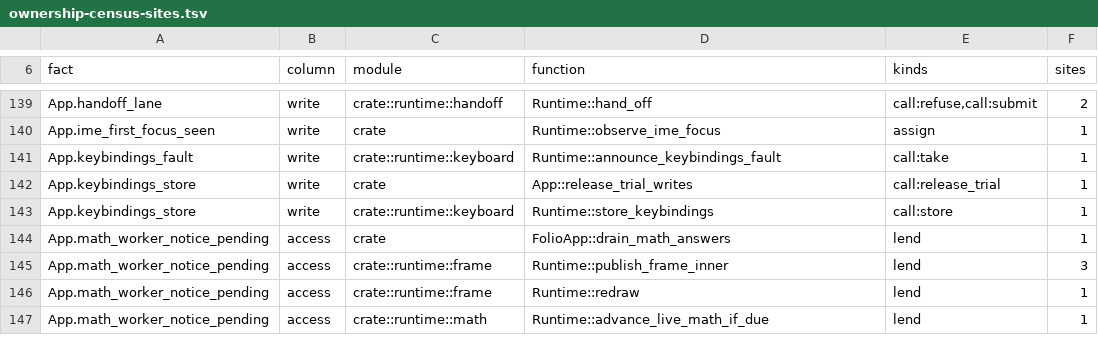
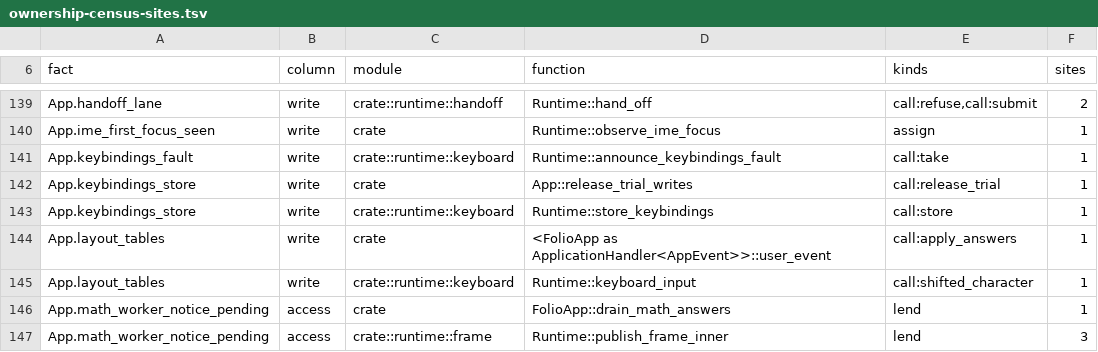
Before and after one commit to lulu-loopp/folio-terminal, a TSV file: docs/plans/design/ownership-census-sites.tsv, drawn as a sheet; only a part is shown, gaps mark what is left out; the shorter side is filled out with more unchanged rows.

```diff
--- a/docs/plans/design/ownership-census-sites.tsv
+++ b/docs/plans/design/ownership-census-sites.tsv
@@ -143,2 +143,4 @@ App.keybindings_store	write	crate	App::release_trial_writes	call:release_trial	1
 App.keybindings_store	write	crate::runtime::keyboard	Runtime::store_keybindings	call:store	1
+App.layout_tables	write	crate	<FolioApp as ApplicationHandler<AppEvent>>::user_event	call:apply_answers	1
+App.layout_tables	write	crate::runtime::keyboard	Runtime::keyboard_input	call:shifted_character	1
 App.math_worker_notice_pending	access	crate	FolioApp::drain_math_answers	lend	1
```
Also changed, not shown: crates/bt-app/src/window_waits.tsv, docs/plans/design/ownership-census-annotations.tsv, 4 other files.
